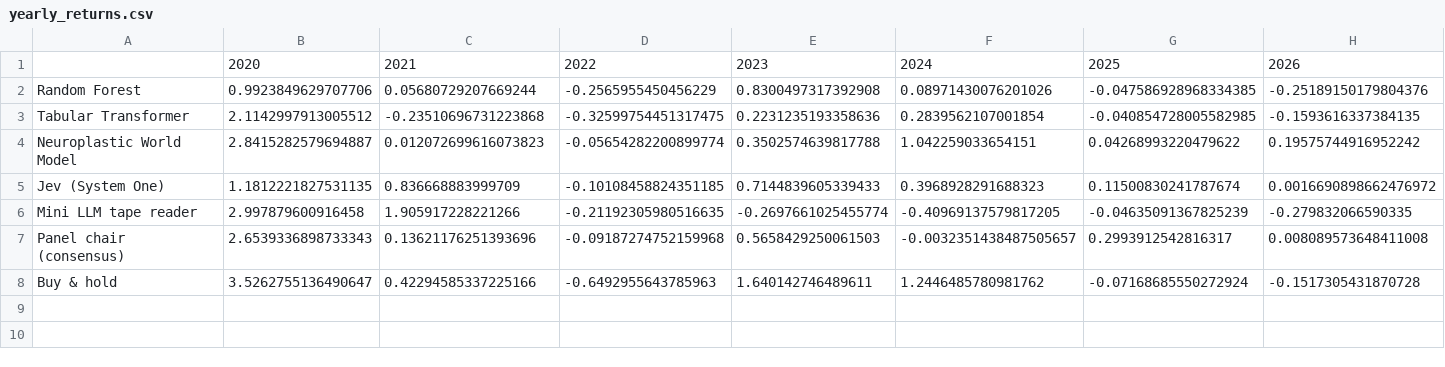
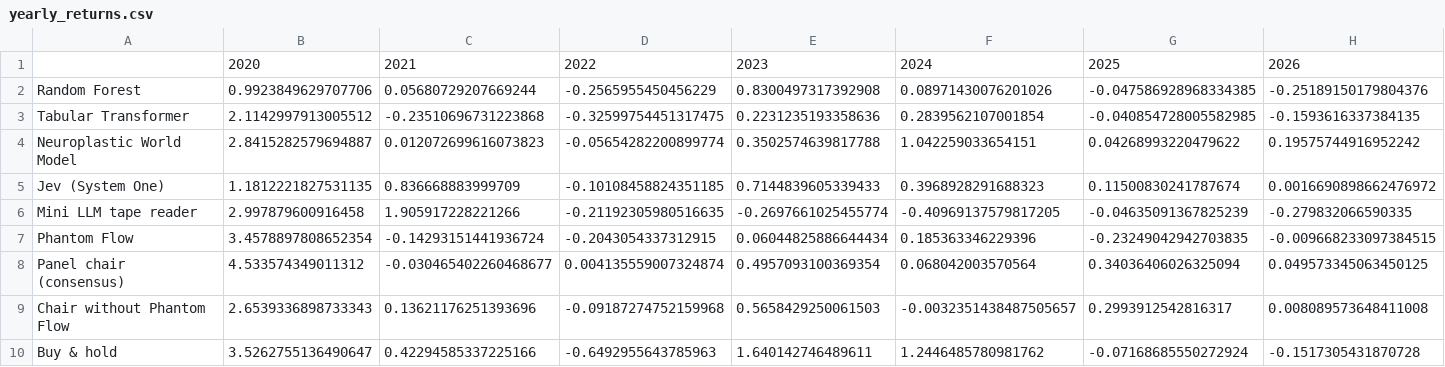
Before and after one commit to Kwetng/tiny-llm2, a CSV file: btc-expert-panel/outputs/yearly_returns.csv, drawn as a sheet.

```diff
--- a/btc-expert-panel/outputs/yearly_returns.csv
+++ b/btc-expert-panel/outputs/yearly_returns.csv
@@ -6,3 +6,5 @@ Jev (System One),1.1812221827531135,0.836668883999709,-0.10108458824351185,0.714
 Mini LLM tape reader,2.997879600916458,1.905917228221266,-0.21192305980516635,-0.2697661025455774,-0.40969137579817205,-0.04635091367825239,-0.279832066590335
-Panel chair (consensus),2.6539336898733343,0.13621176251393696,-0.09187274752159968,0.5658429250061503,-0.0032351438487505657,0.2993912542816317,0.008089573648411008
+Phantom Flow,3.4578897808652354,-0.14293151441936724,-0.2043054337312915,0.06044825886644434,0.185363346229396,-0.23249042942703835,-0.009668233097384515
+Panel chair (consensus),4.533574349011312,-0.030465402260468677,0.004135559007324874,0.4957093100369354,0.068042003570564,0.34036406026325094,0.049573345063450125
+Chair without Phantom Flow,2.6539336898733343,0.13621176251393696,-0.09187274752159968,0.5658429250061503,-0.0032351438487505657,0.2993912542816317,0.008089573648411008
 Buy & hold,3.5262755136490647,0.42294585337225166,-0.6492955643785963,1.640142746489611,1.2446485780981762,-0.07168685550272924,-0.1517305431870728
```
Also changed, not shown: btc-expert-panel/outputs/performance_summary.csv, btc-expert-panel/outputs/weekly_signals.csv, 19 other files.
